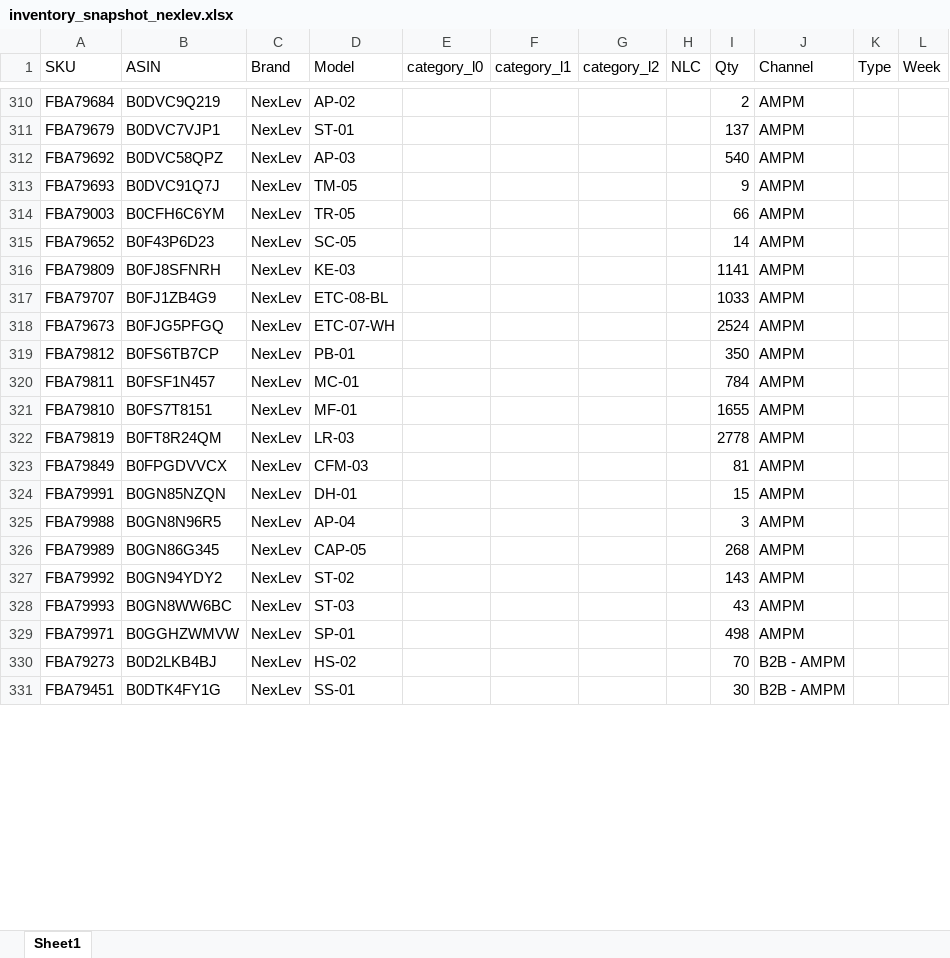
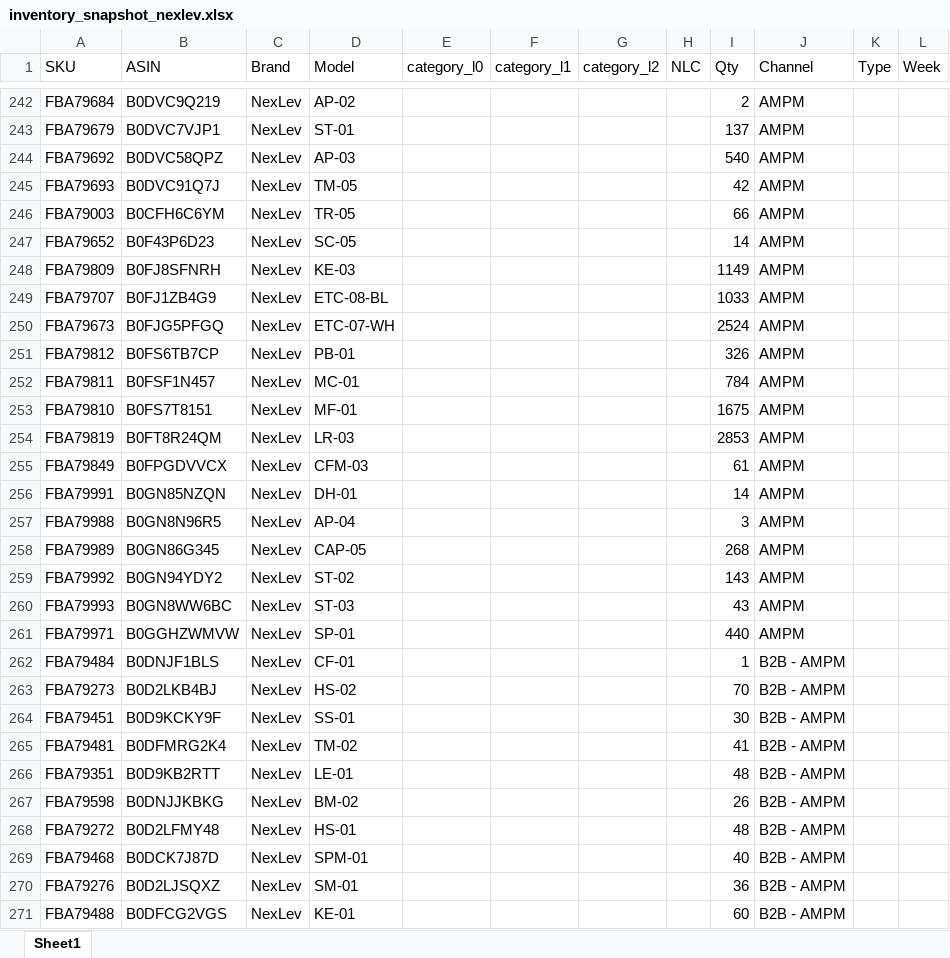
Before and after one commit to nitesh-lang/am-replenishment, an Excel workbook: data/input/inventory_snapshot_nexlev.xlsx, sheet Sheet1, drawn as a sheet; only a part is shown, gaps mark what is left out; values as stored, in another font and other column widths than the file's, no cell formats; conditional formats not drawn; addresses are those after the commit; the diff covers the shown part only; the diff names each change by its address in the sheet, - before the commit and + after, or states it on an @@ line.

```diff
--- a/data/input/inventory_snapshot_nexlev.xlsx (sheet Sheet1)
+++ b/data/input/inventory_snapshot_nexlev.xlsx (sheet Sheet1)
-I245 (Qty): 9
+I245 (Qty): 42
-I248 (Qty): 1141
+I248 (Qty): 1149
-I251 (Qty): 350
+I251 (Qty): 326
-I253 (Qty): 1655
+I253 (Qty): 1675
-I254 (Qty): 2778
+I254 (Qty): 2853
-I255 (Qty): 81
+I255 (Qty): 61
-I256 (Qty): 15
+I256 (Qty): 14
-I261 (Qty): 498
+I261 (Qty): 440
+row 262: FBA79484 | B0DNJF1BLS | NexLev | CF-01 |  |  |  |  | 1 | B2B - AMPM
-B264 (ASIN): B0DTK4FY1G
+B264 (ASIN): B0D9KCKY9F
+row 265: FBA79481 | B0DFMRG2K4 | NexLev | TM-02 |  |  |  |  | 41 | B2B - AMPM
+row 266: FBA79351 | B0D9KB2RTT | NexLev | LE-01 |  |  |  |  | 48 | B2B - AMPM
+row 267: FBA79598 | B0DNJJKBKG | NexLev | BM-02 |  |  |  |  | 26 | B2B - AMPM
+row 268: FBA79272 | B0D2LFMY48 | NexLev | HS-01 |  |  |  |  | 48 | B2B - AMPM
+row 269: FBA79468 | B0DCK7J87D | NexLev | SPM-01 |  |  |  |  | 40 | B2B - AMPM
+row 270: FBA79276 | B0D2LJSQXZ | NexLev | SM-01 |  |  |  |  | 36 | B2B - AMPM
+row 271: FBA79488 | B0DFCG2VGS | NexLev | KE-01 |  |  |  |  | 60 | B2B - AMPM
```
Also changed, not shown: 99 added rows, 83 removed rows and 197 edited cells elsewhere in this sheet, cell formats, data/input/Fossil Replenishment/Fossil Replenishment.xlsx, data/input/Fossil Replenishment/In-Transit_Open_PO_Fossil.xlsx, 13 other files.
